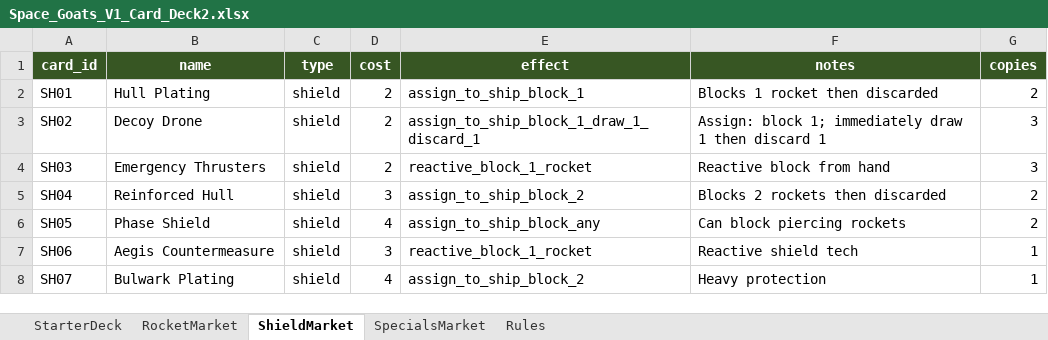
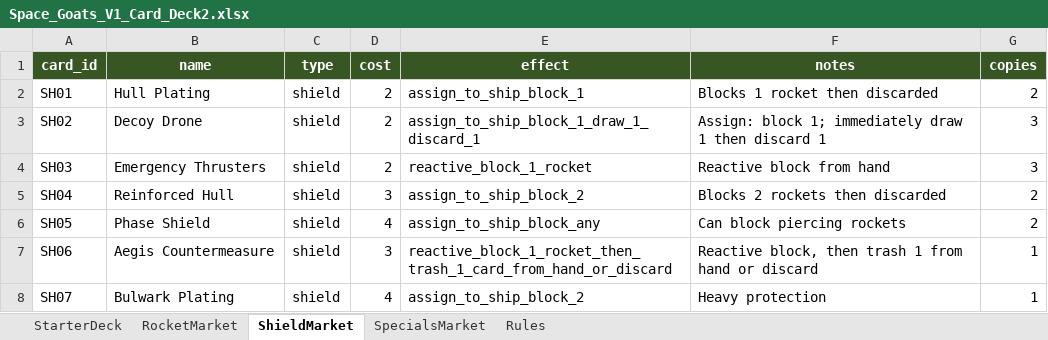
Before and after one commit to jeffpollockjr/space_goats, an Excel workbook: data/Space_Goats_V1_Card_Deck2.xlsx, sheet ShieldMarket, drawn as a sheet; values as stored, in another font and other column widths than the file's, no borders; the diff names each change by its address in the sheet, - before the commit and + after, or states it on an @@ line.

Commit message:
change a few rockets, quality assurance check

```diff
--- a/data/Space_Goats_V1_Card_Deck2.xlsx (sheet ShieldMarket)
+++ b/data/Space_Goats_V1_Card_Deck2.xlsx (sheet ShieldMarket)
-E7 (effect): reactive_block_1_rocket
+E7 (effect): reactive_block_1_rocket_then_trash_1_card_from_hand_or_discard
-F7 (notes): Reactive shield tech
+F7 (notes): Reactive block, then trash 1 from hand or discard
```
Also changed, not shown: sheet RocketMarket, 3 other files.
